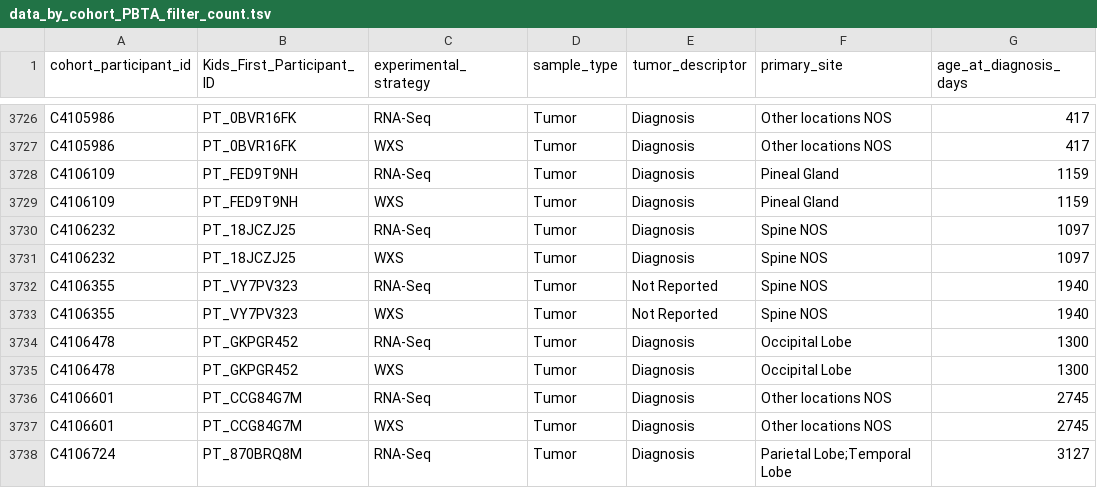
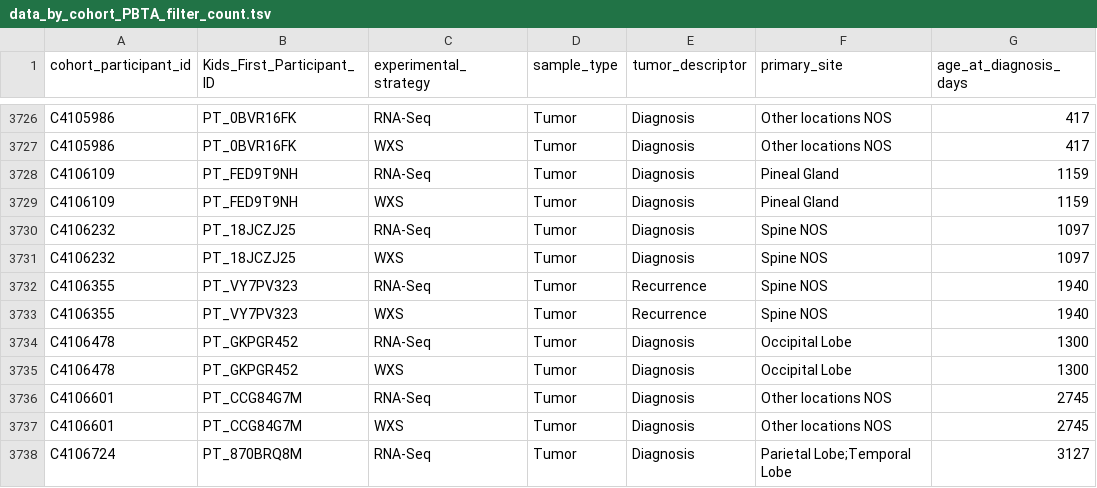
Before and after one commit to rokitalab/tumor-evolution, a TSV file: analyses/01_sample_distribution_analysis/results/data_by_cohort_PBTA_filter_count.tsv, drawn as a sheet; only a part is shown, gaps mark what is left out; the diff names each change by its address in the sheet, - before the commit and + after, or states it on an @@ line.

Commit message:
add sample distribution updates v3

```diff
--- a/analyses/01_sample_distribution_analysis/results/data_by_cohort_PBTA_filter_count.tsv
+++ b/analyses/01_sample_distribution_analysis/results/data_by_cohort_PBTA_filter_count.tsv
-E3732:E3733 (tumor_descriptor): Not Reported
+E3732:E3733 (tumor_descriptor): Recurrence
```
Also changed, not shown: 9 other files.
